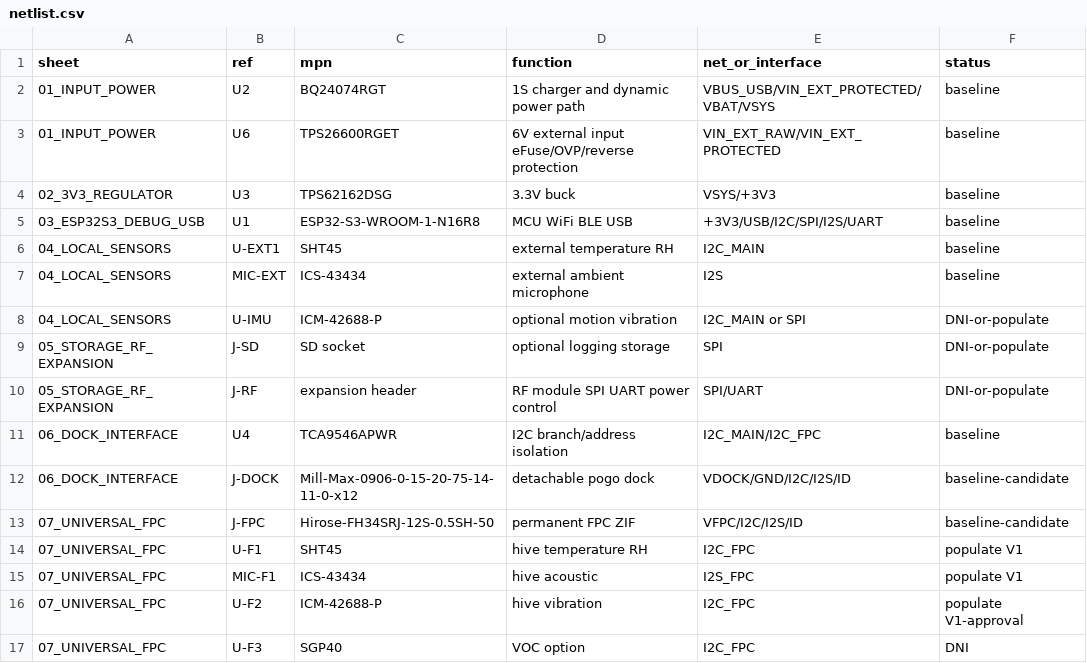
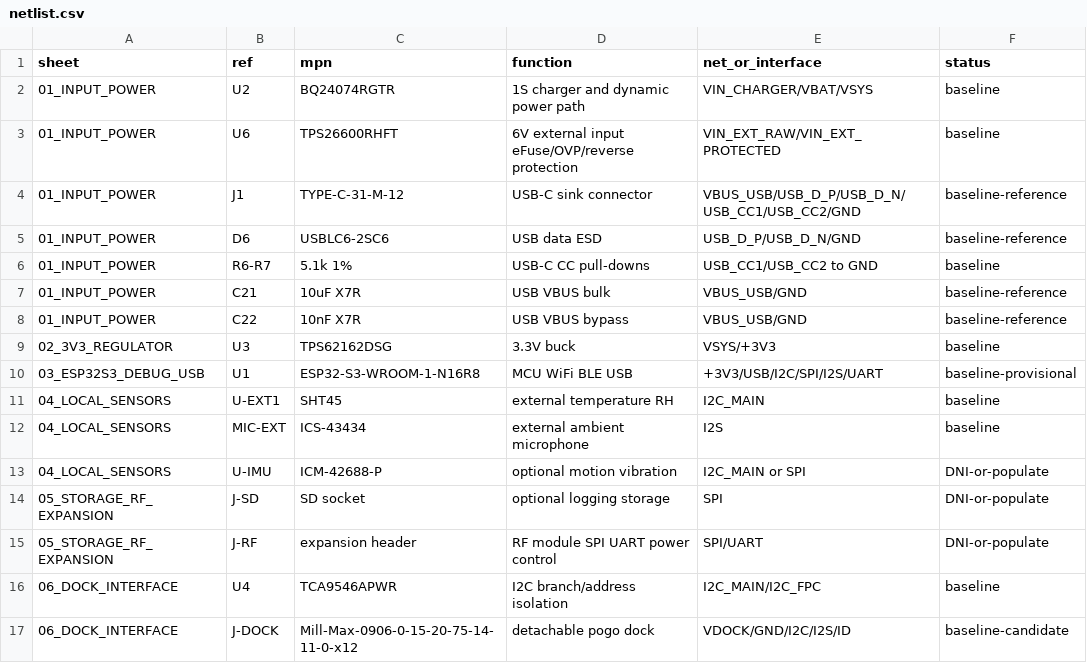
Before and after one commit to NijoP/BeeBox, a CSV file: schematic/netlist.csv, drawn as a sheet; only a part is shown; the shorter side is filled out with more unchanged rows.

Commit message:
Audit current schematic and rebuild reference USB power baseline

```diff
--- a/schematic/netlist.csv
+++ b/schematic/netlist.csv
@@ -1,6 +1,11 @@
 sheet,ref,mpn,function,net_or_interface,status
-01_INPUT_POWER,U2,BQ24074RGT,1S charger and dynamic power path,VBUS_USB/VIN_EXT_PROTECTED/VBAT/VSYS,baseline
-01_INPUT_POWER,U6,TPS26600RGET,6V external input eFuse/OVP/reverse protection,VIN_EXT_RAW/VIN_EXT_PROTECTED,baseline
+01_INPUT_POWER,U2,BQ24074RGTR,1S charger and dynamic power path,VIN_CHARGER/VBAT/VSYS,baseline
+01_INPUT_POWER,U6,TPS26600RHFT,6V external input eFuse/OVP/reverse protection,VIN_EXT_RAW/VIN_EXT_PROTECTED,baseline
+01_INPUT_POWER,J1,TYPE-C-31-M-12,USB-C sink connector,VBUS_USB/USB_D_P/USB_D_N/USB_CC1/USB_CC2/GND,baseline-reference
+01_INPUT_POWER,D6,USBLC6-2SC6,USB data ESD,USB_D_P/USB_D_N/GND,baseline-reference
+01_INPUT_POWER,R6-R7,5.1k 1%,USB-C CC pull-downs,USB_CC1/USB_CC2 to GND,baseline
+01_INPUT_POWER,C21,10uF X7R,USB VBUS bulk,VBUS_USB/GND,baseline-reference
+01_INPUT_POWER,C22,10nF X7R,USB VBUS bypass,VBUS_USB/GND,baseline-reference
 02_3V3_REGULATOR,U3,TPS62162DSG,3.3V buck,VSYS/+3V3,baseline
-03_ESP32S3_DEBUG_USB,U1,ESP32-S3-WROOM-1-N16R8,MCU WiFi BLE USB,+3V3/USB/I2C/SPI/I2S/UART,baseline
+03_ESP32S3_DEBUG_USB,U1,ESP32-S3-WROOM-1-N16R8,MCU WiFi BLE USB,+3V3/USB/I2C/SPI/I2S/UART,baseline-provisional
 04_LOCAL_SENSORS,U-EXT1,SHT45,external temperature RH,I2C_MAIN,baseline
```
Also changed, not shown: 6 other files.
